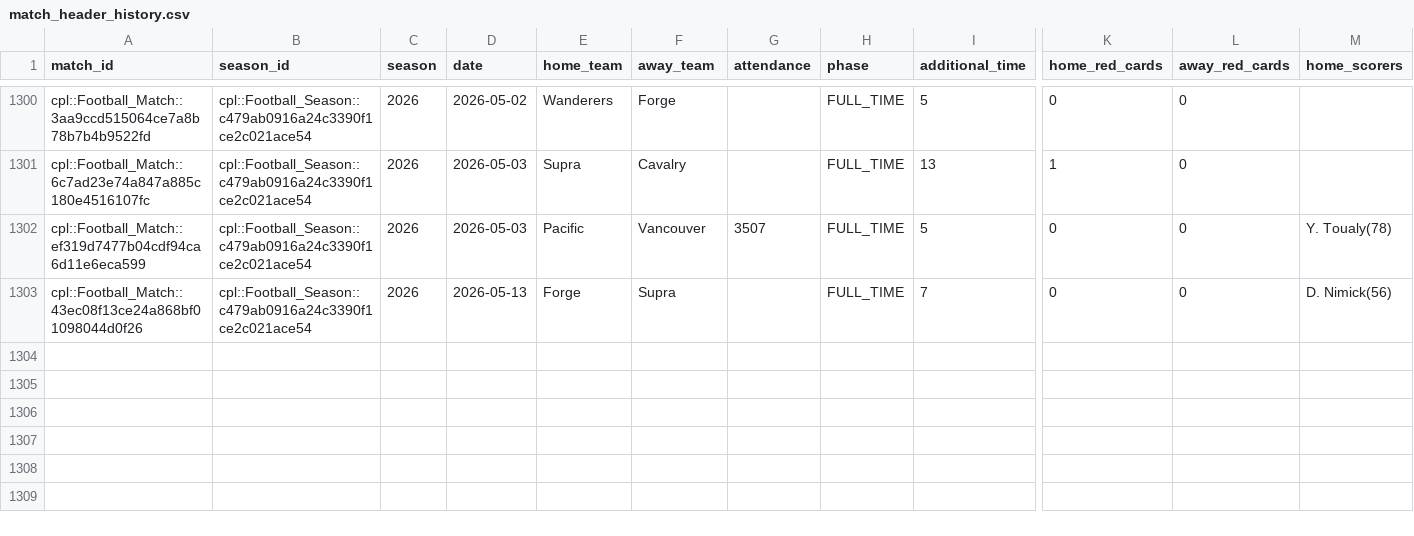
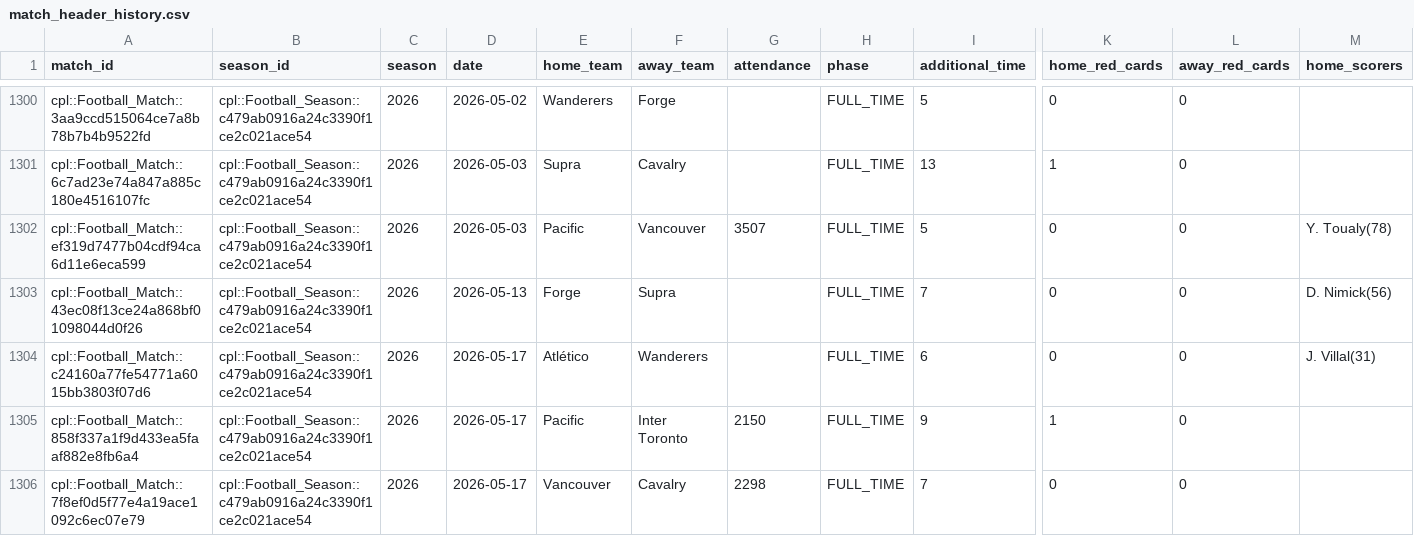
Before and after one commit to GoCeylan/canpl-analytics, a CSV file: data/matches/match_header_history.csv, drawn as a sheet; only a part is shown, gaps mark what is left out; rows hold the shown columns only; the diff names each change by its address in the sheet, - before the commit and + after, or states it on an @@ line.

```diff
--- a/data/matches/match_header_history.csv
+++ b/data/matches/match_header_history.csv
+row 1304: cpl::Football_Match::c24160a77fe54771a6015bb3803f07d6 | cpl::Football_Season::c479ab0916a24c3390f1ce2c021ace54 | 2026 | 2026-05-17 | Atlético | Wanderers |  | FULL_TIME | 6 | 0 | 0 | J. Villal(31)
+row 1305: cpl::Football_Match::858f337a1f9d433ea5faaf882e8fb6a4 | cpl::Football_Season::c479ab0916a24c3390f1ce2c021ace54 | 2026 | 2026-05-17 | Pacific | Inter Toronto | 2150 | FULL_TIME | 9 | 1 | 0
+row 1306: cpl::Football_Match::7f8ef0d5f77e4a19ace1092c6ec07e79 | cpl::Football_Season::c479ab0916a24c3390f1ce2c021ace54 | 2026 | 2026-05-17 | Vancouver | Cavalry | 2298 | FULL_TIME | 7 | 0 | 0
```
Also changed, not shown: data/matches/cpl_all.csv, data/matches/cpl_all_with_ids.csv, 1 other file.
